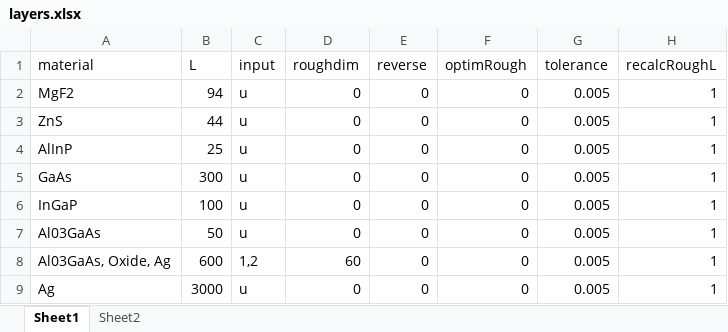
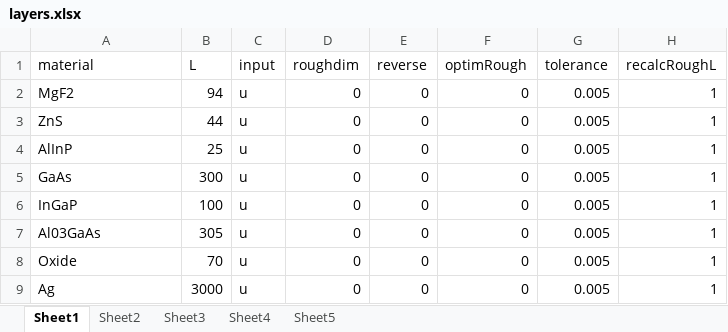
Before and after one commit to sandermeis/ASTERS, an Excel workbook: RCWA/Rebuild/layers.xlsx, sheet Sheet1, drawn as a sheet; values as stored, in another font and other column widths than the file's, no borders; the diff names each change by its address in the sheet, - before the commit and + after, or states it on an @@ line.

```diff
--- a/RCWA/Rebuild/layers.xlsx (sheet Sheet1)
+++ b/RCWA/Rebuild/layers.xlsx (sheet Sheet1)
+sheet tab: Sheet3
+sheet tab: Sheet4
+sheet tab: Sheet5
-B7 (L): 50
+B7 (L): 305
-A8 (material): Al03GaAs, Oxide, Ag
+A8 (material): Oxide
-B8 (L): 600
+B8 (L): 70
-C8 (input): 1,2
+C8 (input): u
-D8 (roughdim): 60
+D8 (roughdim): 0
```
Also changed, not shown: sheet Sheet2, 7 other files.
